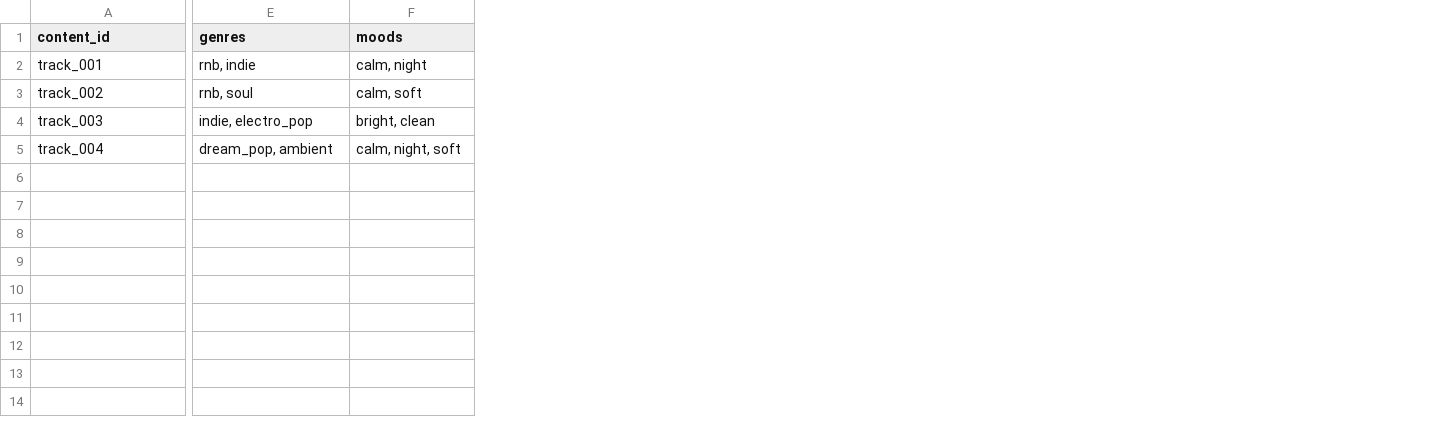
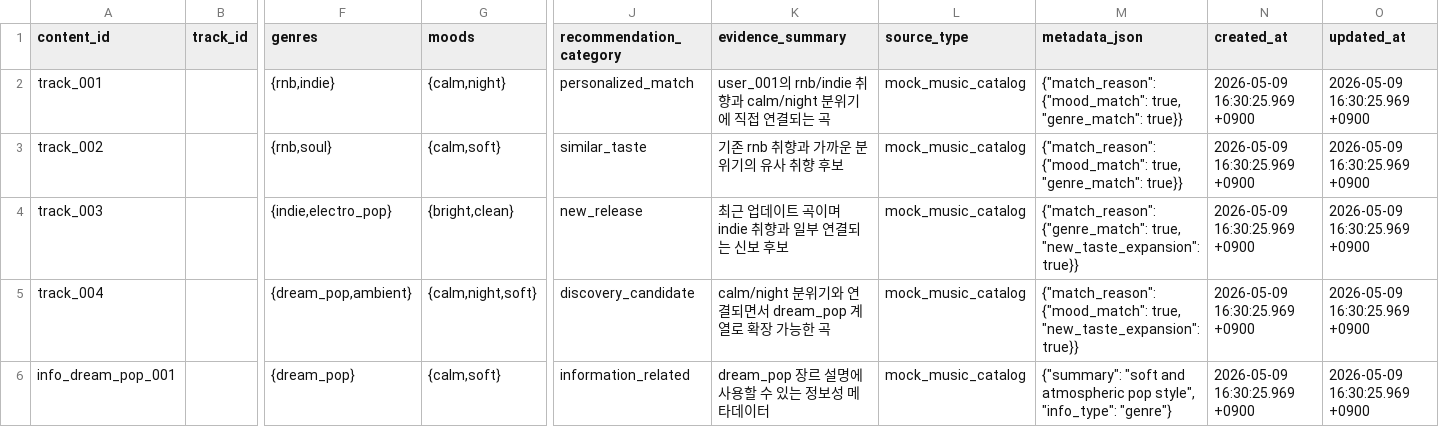
Before and after one commit to SKNETWORKS-FAMILY-AICAMP/SKN27-3rd-2TEAM, a CSV file: neo4j/data/music_catalog.csv, drawn as a sheet; only a part is shown, gaps mark what is left out; addresses are those after the commit; rows hold the shown columns only; the diff names each change by its address in the sheet, - before the commit and + after, or states it on an @@ line.

```diff
--- a/neo4j/data/music_catalog.csv
+++ b/neo4j/data/music_catalog.csv
+column B (track_id), empty
+column J (recommendation_category), rows 2-5: personalized_match | similar_taste | new_release | discovery_candidate
+column K (evidence_summary), rows 2-5: user_001의 rnb/indie 취향과 calm/night 분위기에 직접 연결되는 곡 | 기존 rnb 취향과 가까운 분위기의 유사 취향 후보 | 최근 업데이트 곡이며 indie 취향과 일부 연결되는 신보 후보 | calm/night 분위기와 연결되면서 dream_pop 계열로 확장 가능한 곡
+column L (source_type), rows 2-5: all mock_music_catalog
+column M (metadata_json), rows 2-5: {"match_reason": {"mood_match": true, "genre_match": true}} | {"match_reason": {"mood_match": true, "genre_match": true}} | {"match_reason": {"genre_match": true, "new_taste_expansion": true}} | {"match_reason": {"mood_match": true, "new_taste_expansion": true}}
+column N (created_at), rows 2-5: all 2026-05-09 16:30:25.969 +0900
+column O (updated_at), rows 2-5: all 2026-05-09 16:30:25.969 +0900
-F2 (genres): rnb, indie
+F2 (genres): {rnb,indie}
-G2 (moods): calm, night
+G2 (moods): {calm,night}
-F3 (genres): rnb, soul
+F3 (genres): {rnb,soul}
-G3 (moods): calm, soft
+G3 (moods): {calm,soft}
-F4 (genres): indie, electro_pop
+F4 (genres): {indie,electro_pop}
-G4 (moods): bright, clean
+G4 (moods): {bright,clean}
-F5 (genres): dream_pop, ambient
+F5 (genres): {dream_pop,ambient}
-G5 (moods): calm, night, soft
+G5 (moods): {calm,night,soft}
+row 6: info_dream_pop_001 |  | {dream_pop} | {calm,soft} | information_related | dream_pop 장르 설명에 사용할 수 있는 정보성 메타데이터 | mock_music_catalog | {"summary": "soft and atmospheric pop style", "info_type": "genre"} | 2026-05-09 16:30:25.969 +0900 | 2026-05-09 16:30:25.969 +0900
```
Also changed, not shown: 13 other files.
